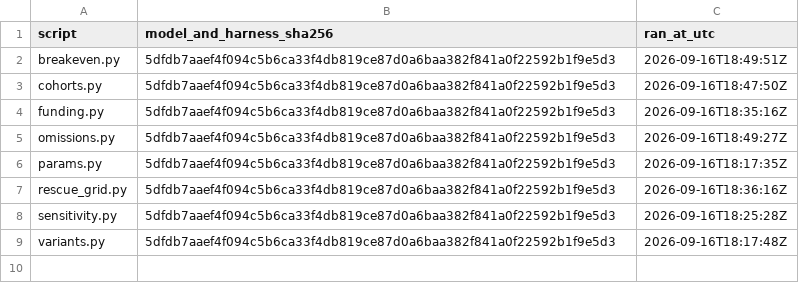
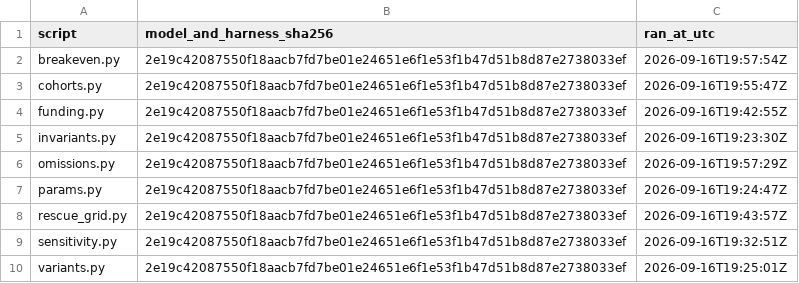
Before and after one commit to sharan50/AI.tutor, a CSV file: econ/out/provenance.csv, drawn as a sheet.

```diff
--- a/econ/out/provenance.csv
+++ b/econ/out/provenance.csv
@@ -1,9 +1,10 @@
 script,model_and_harness_sha256,ran_at_utc
-breakeven.py,5dfdb7aaef4f094c5b6ca33f4db819ce87d0a6baa382f841a0f22592b1f9e5d3,2026-09-16T18:49:51Z
-cohorts.py,5dfdb7aaef4f094c5b6ca33f4db819ce87d0a6baa382f841a0f22592b1f9e5d3,2026-09-16T18:47:50Z
-funding.py,5dfdb7aaef4f094c5b6ca33f4db819ce87d0a6baa382f841a0f22592b1f9e5d3,2026-09-16T18:35:16Z
-omissions.py,5dfdb7aaef4f094c5b6ca33f4db819ce87d0a6baa382f841a0f22592b1f9e5d3,2026-09-16T18:49:27Z
-params.py,5dfdb7aaef4f094c5b6ca33f4db819ce87d0a6baa382f841a0f22592b1f9e5d3,2026-09-16T18:17:35Z
-rescue_grid.py,5dfdb7aaef4f094c5b6ca33f4db819ce87d0a6baa382f841a0f22592b1f9e5d3,2026-09-16T18:36:16Z
-sensitivity.py,5dfdb7aaef4f094c5b6ca33f4db819ce87d0a6baa382f841a0f22592b1f9e5d3,2026-09-16T18:25:28Z
-variants.py,5dfdb7aaef4f094c5b6ca33f4db819ce87d0a6baa382f841a0f22592b1f9e5d3,2026-09-16T18:17:48Z
+breakeven.py,2e19c42087550f18aacb7fd7be01e24651e6f1e53f1b47d51b8d87e2738033ef,2026-09-16T19:57:54Z
+cohorts.py,2e19c42087550f18aacb7fd7be01e24651e6f1e53f1b47d51b8d87e2738033ef,2026-09-16T19:55:47Z
+funding.py,2e19c42087550f18aacb7fd7be01e24651e6f1e53f1b47d51b8d87e2738033ef,2026-09-16T19:42:55Z
+invariants.py,2e19c42087550f18aacb7fd7be01e24651e6f1e53f1b47d51b8d87e2738033ef,2026-09-16T19:23:30Z
+omissions.py,2e19c42087550f18aacb7fd7be01e24651e6f1e53f1b47d51b8d87e2738033ef,2026-09-16T19:57:29Z
+params.py,2e19c42087550f18aacb7fd7be01e24651e6f1e53f1b47d51b8d87e2738033ef,2026-09-16T19:24:47Z
+rescue_grid.py,2e19c42087550f18aacb7fd7be01e24651e6f1e53f1b47d51b8d87e2738033ef,2026-09-16T19:43:57Z
+sensitivity.py,2e19c42087550f18aacb7fd7be01e24651e6f1e53f1b47d51b8d87e2738033ef,2026-09-16T19:32:51Z
+variants.py,2e19c42087550f18aacb7fd7be01e24651e6f1e53f1b47d51b8d87e2738033ef,2026-09-16T19:25:01Z
```
Also changed, not shown: econ/out/breakeven.csv, econ/out/cohorts.csv, 29 other files.
